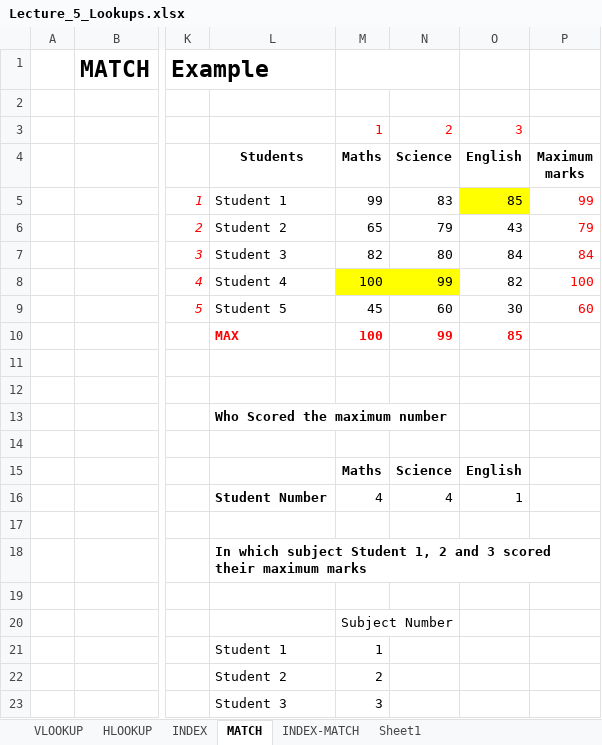
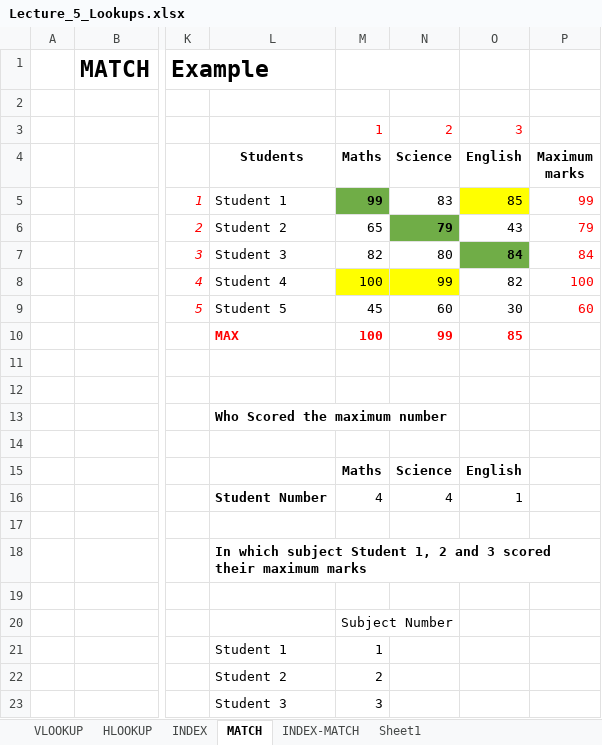
Before and after one commit to ankul21-GIT/DC_DDS_04, an Excel workbook: Excel/6. Lookups/Lecture_5_Lookups.xlsx, sheet MATCH, drawn as a sheet; only a part is shown, gaps mark what is left out; values as stored, in another font and other column widths than the file's, no borders; the diff names each change by its address in the sheet, - before the commit and + after, or states it on an @@ line.

```diff
--- a/Excel/6. Lookups/Lecture_5_Lookups.xlsx (sheet MATCH)
+++ b/Excel/6. Lookups/Lecture_5_Lookups.xlsx (sheet MATCH)
@@ M5 fill: none → #70AD47, bold: off → on @@
@@ N6 fill: none → #70AD47, bold: off → on @@
@@ O7 fill: none → #70AD47, bold: off → on @@
```
Also changed, not shown: sheet INDEX, formulas that keep their value, Excel/5. Logical/logical.xlsx.
